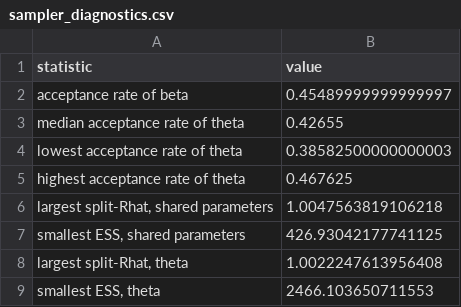
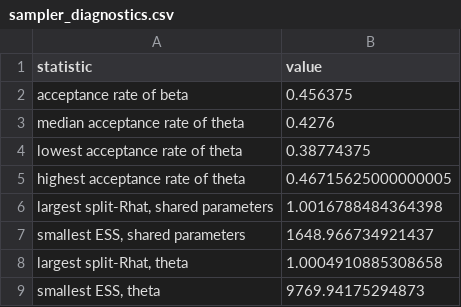
Before and after one commit to widodu77/bayesan-report, a CSV file: code/tables/sampler_diagnostics.csv, drawn as a sheet.

```diff
--- a/code/tables/sampler_diagnostics.csv
+++ b/code/tables/sampler_diagnostics.csv
@@ -1,9 +1,9 @@
 statistic,value
-acceptance rate of beta,0.45489999999999997
-median acceptance rate of theta,0.42655
-lowest acceptance rate of theta,0.38582500000000003
-highest acceptance rate of theta,0.467625
-"largest split-Rhat, shared parameters",1.0047563819106218
-"smallest ESS, shared parameters",426.93042177741125
-"largest split-Rhat, theta",1.0022247613956408
-"smallest ESS, theta",2466.103650711553
+acceptance rate of beta,0.456375
+median acceptance rate of theta,0.4276
+lowest acceptance rate of theta,0.38774375
+highest acceptance rate of theta,0.46715625000000005
+"largest split-Rhat, shared parameters",1.0016788484364398
+"smallest ESS, shared parameters",1648.966734921437
+"largest split-Rhat, theta",1.0004910885308658
+"smallest ESS, theta",9769.94175294873
```
Also changed, not shown: code/tables/posterior_openings.csv, code/tables/posterior_shared.csv, 3 other files.
